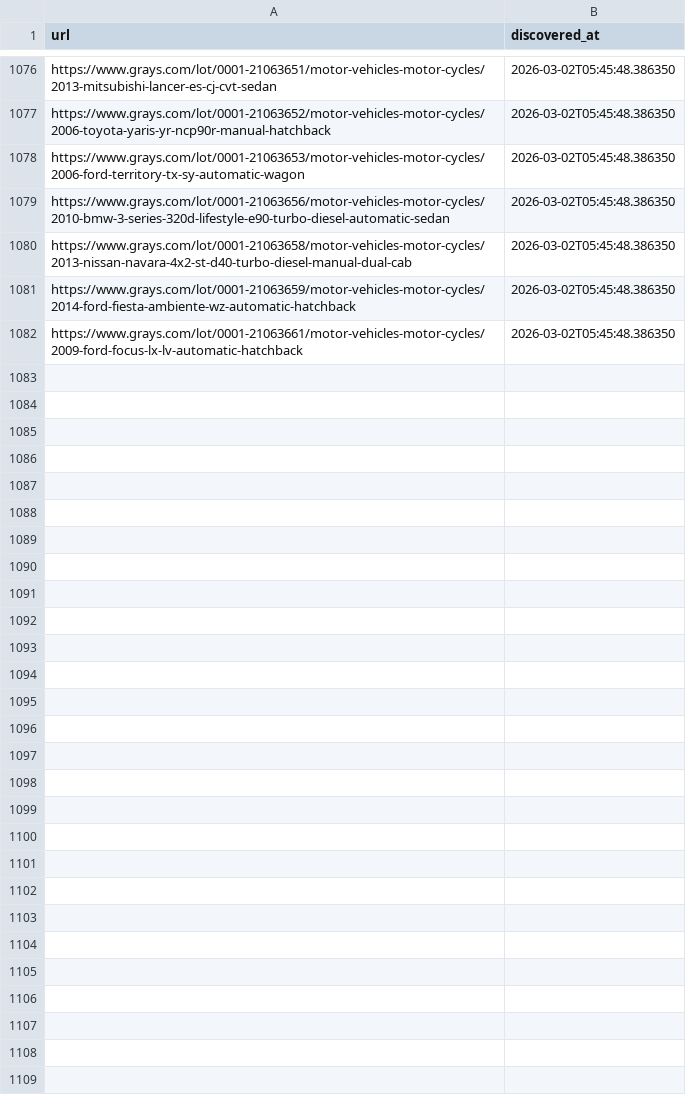
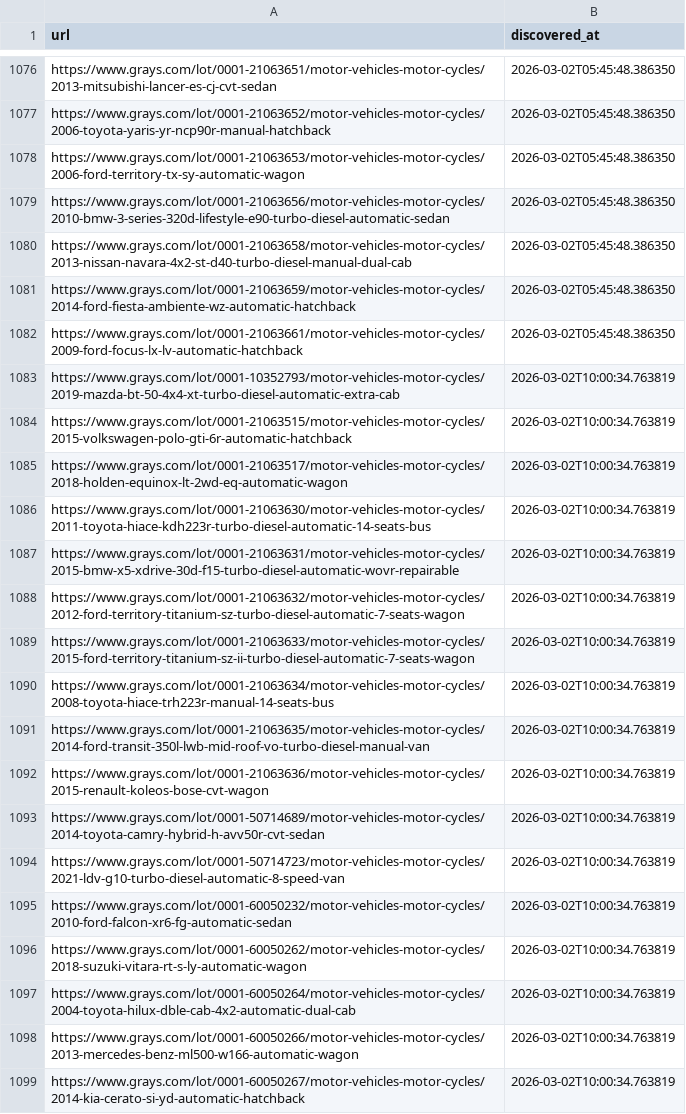
Before and after one commit to fallen-pc/autosniper, a CSV file: CSV_data/scrapers/all_vehicle_links.csv, drawn as a sheet; only a part is shown, gaps mark what is left out; the diff names each change by its address in the sheet, - before the commit and + after, or states it on an @@ line.

```diff
--- a/CSV_data/scrapers/all_vehicle_links.csv
+++ b/CSV_data/scrapers/all_vehicle_links.csv
+row 1083: https://www.grays.com/lot/0001-10352793/motor-vehicles-motor-cycles/2019-mazda-bt-50-4x4-xt-turbo-diesel-automatic-extra-cab | 2026-03-02T10:00:34.763819
+row 1084: https://www.grays.com/lot/0001-21063515/motor-vehicles-motor-cycles/2015-volkswagen-polo-gti-6r-automatic-hatchback | 2026-03-02T10:00:34.763819
+row 1085: https://www.grays.com/lot/0001-21063517/motor-vehicles-motor-cycles/2018-holden-equinox-lt-2wd-eq-automatic-wagon | 2026-03-02T10:00:34.763819
+row 1086: https://www.grays.com/lot/0001-21063630/motor-vehicles-motor-cycles/2011-toyota-hiace-kdh223r-turbo-diesel-automatic-14-seats-bus | 2026-03-02T10:00:34.763819
+row 1087: https://www.grays.com/lot/0001-21063631/motor-vehicles-motor-cycles/2015-bmw-x5-xdrive-30d-f15-turbo-diesel-automatic-wovr-repairable | 2026-03-02T10:00:34.763819
+row 1088: https://www.grays.com/lot/0001-21063632/motor-vehicles-motor-cycles/2012-ford-territory-titanium-sz-turbo-diesel-automatic-7-seats-wagon | 2026-03-02T10:00:34.763819
+row 1089: https://www.grays.com/lot/0001-21063633/motor-vehicles-motor-cycles/2015-ford-territory-titanium-sz-ii-turbo-diesel-automatic-7-seats-wagon | 2026-03-02T10:00:34.763819
+row 1090: https://www.grays.com/lot/0001-21063634/motor-vehicles-motor-cycles/2008-toyota-hiace-trh223r-manual-14-seats-bus | 2026-03-02T10:00:34.763819
+row 1091: https://www.grays.com/lot/0001-21063635/motor-vehicles-motor-cycles/2014-ford-transit-350l-lwb-mid-roof-vo-turbo-diesel-manual-van | 2026-03-02T10:00:34.763819
+row 1092: https://www.grays.com/lot/0001-21063636/motor-vehicles-motor-cycles/2015-renault-koleos-bose-cvt-wagon | 2026-03-02T10:00:34.763819
+row 1093: https://www.grays.com/lot/0001-50714689/motor-vehicles-motor-cycles/2014-toyota-camry-hybrid-h-avv50r-cvt-sedan | 2026-03-02T10:00:34.763819
+row 1094: https://www.grays.com/lot/0001-50714723/motor-vehicles-motor-cycles/2021-ldv-g10-turbo-diesel-automatic-8-speed-van | 2026-03-02T10:00:34.763819
+row 1095: https://www.grays.com/lot/0001-60050232/motor-vehicles-motor-cycles/2010-ford-falcon-xr6-fg-automatic-sedan | 2026-03-02T10:00:34.763819
+row 1096: https://www.grays.com/lot/0001-60050262/motor-vehicles-motor-cycles/2018-suzuki-vitara-rt-s-ly-automatic-wagon | 2026-03-02T10:00:34.763819
+row 1097: https://www.grays.com/lot/0001-60050264/motor-vehicles-motor-cycles/2004-toyota-hilux-dble-cab-4x2-automatic-dual-cab | 2026-03-02T10:00:34.763819
+row 1098: https://www.grays.com/lot/0001-60050266/motor-vehicles-motor-cycles/2013-mercedes-benz-ml500-w166-automatic-wagon | 2026-03-02T10:00:34.763819
+row 1099: https://www.grays.com/lot/0001-60050267/motor-vehicles-motor-cycles/2014-kia-cerato-si-yd-automatic-hatchback | 2026-03-02T10:00:34.763819
```
Also changed, not shown: CSV_data/restricted/active_vehicle_details_restricted.csv, CSV_data/restricted/sold_cars_restricted.csv, 20 other files.
